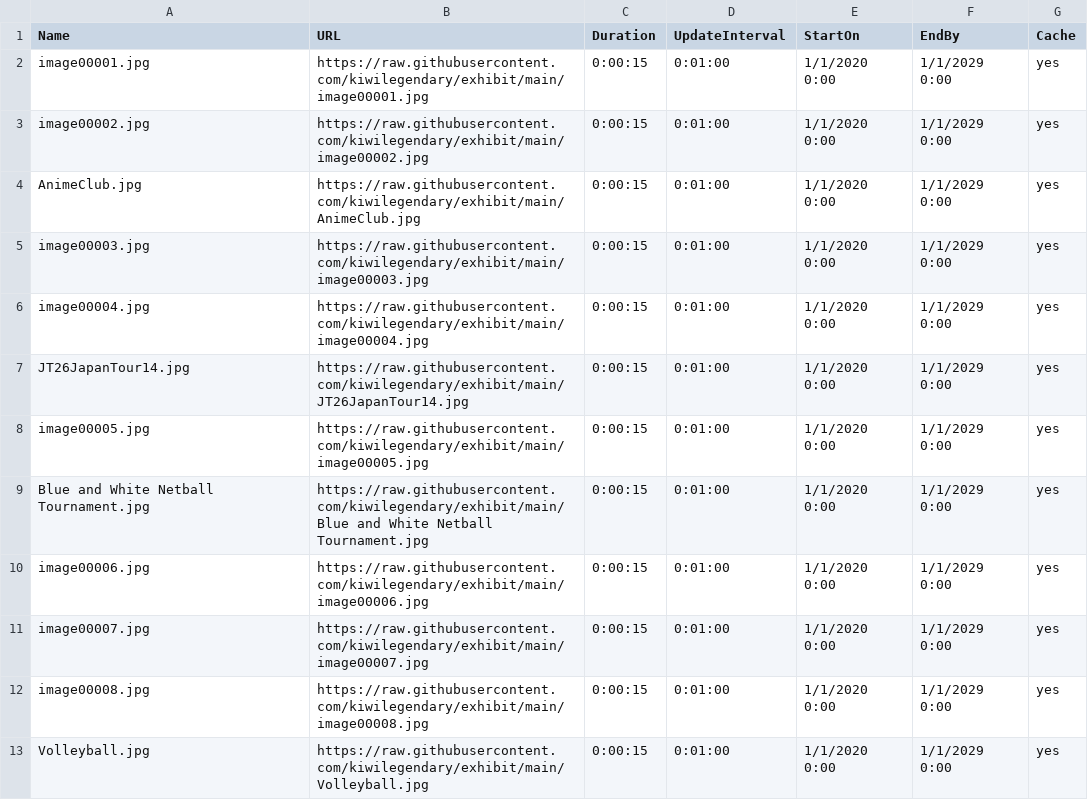
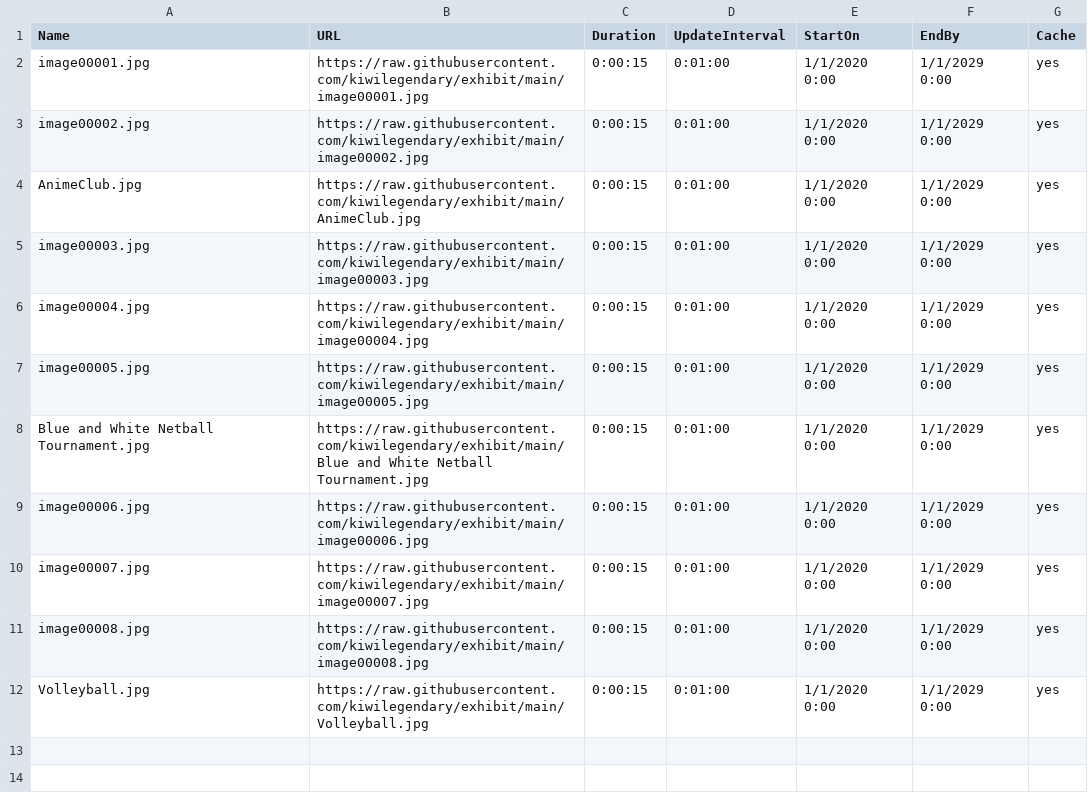
Before and after one commit to kiwilegendary/exhibit, a CSV file: schedule.csv, drawn as a sheet.

Commit message:
Add files via upload

```diff
--- a/schedule.csv
+++ b/schedule.csv
@@ -6,3 +6,2 @@ image00003.jpg,https://raw.githubusercontent.com/kiwilegendary/exhibit/main/imag
 image00004.jpg,https://raw.githubusercontent.com/kiwilegendary/exhibit/main/image00004.jpg,0:00:15,0:01:00,1/1/2020 0:00,1/1/2029 0:00,yes
-JT26JapanTour14.jpg,https://raw.githubusercontent.com/kiwilegendary/exhibit/main/JT26JapanTour14.jpg,0:00:15,0:01:00,1/1/2020 0:00,1/1/2029 0:00,yes
 image00005.jpg,https://raw.githubusercontent.com/kiwilegendary/exhibit/main/image00005.jpg,0:00:15,0:01:00,1/1/2020 0:00,1/1/2029 0:00,yes
```
